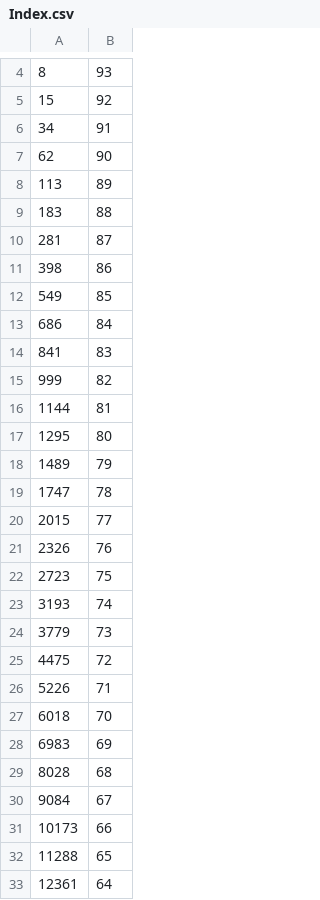
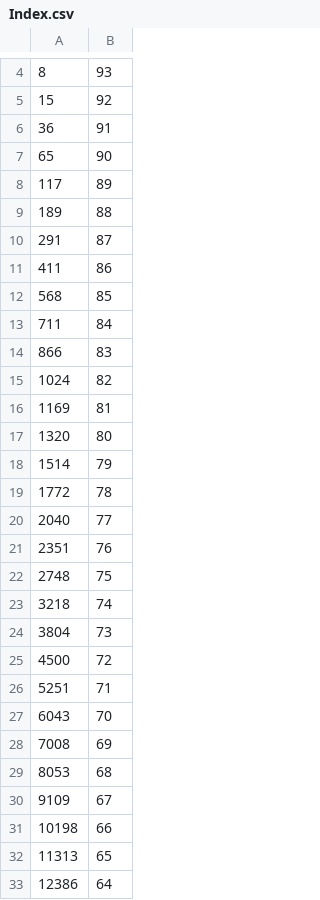
Before and after one commit to Flenzil/FifaOptimalPosition, a CSV file: Index.csv, drawn as a sheet; only a part is shown, gaps mark what is left out; the diff covers the shown part only.

```diff
--- a/Index.csv
+++ b/Index.csv
@@ -5,29 +5,29 @@
 15,92
-34,91
-62,90
-113,89
-183,88
-281,87
-398,86
-549,85
-686,84
-841,83
-999,82
-1144,81
-1295,80
-1489,79
-1747,78
-2015,77
-2326,76
-2723,75
-3193,74
-3779,73
-4475,72
-5226,71
-6018,70
-6983,69
-8028,68
-9084,67
-10173,66
-11288,65
-12361,64
+36,91
+65,90
+117,89
+189,88
+291,87
+411,86
+568,85
+711,84
+866,83
+1024,82
+1169,81
+1320,80
+1514,79
+1772,78
+2040,77
+2351,76
+2748,75
+3218,74
+3804,73
+4500,72
+5251,71
+6043,70
+7008,69
+8053,68
+9109,67
+10198,66
+11313,65
+12386,64
```
Also changed, not shown: 18 edited cells elsewhere in this file, 1 other file.
